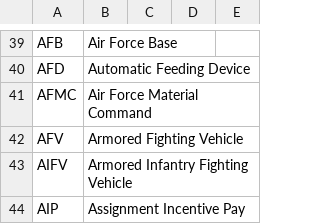
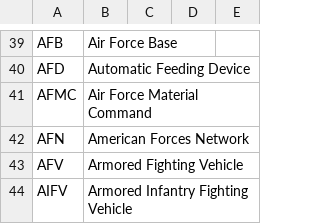
Before and after one commit to fleschutz/talk2windows, a CSV file: data/abbr/Military.csv, drawn as a sheet; only a part is shown, gaps mark what is left out; the shorter side is filled out with more unchanged rows; the diff names each change by its address in the sheet, - before the commit and + after, or states it on an @@ line.

```diff
--- a/data/abbr/Military.csv
+++ b/data/abbr/Military.csv
+row 42: AFN | American Forces Network
```
Also changed, not shown: 1 other file.
